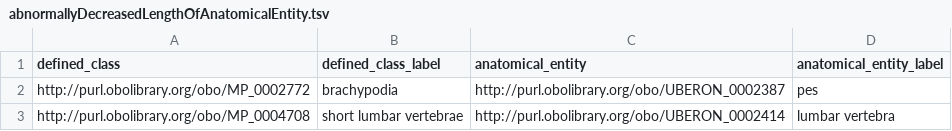
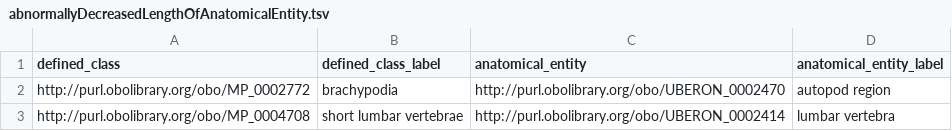
Before and after one commit to mgijax/mammalian-phenotype-ontology, a TSV file: src/patterns/data/default/abnormallyDecreasedLengthOfAnatomicalEntity.tsv, drawn as a sheet.

Commit message:
working on #3803
fixing eqs, clarifying definition for when we mean hindlimb autopod, increasing consistency of labels

```diff
--- a/src/patterns/data/default/abnormallyDecreasedLengthOfAnatomicalEntity.tsv
+++ b/src/patterns/data/default/abnormallyDecreasedLengthOfAnatomicalEntity.tsv
@@ -1,3 +1,3 @@
 defined_class	defined_class_label	anatomical_entity	anatomical_entity_label
-http://purl.obolibrary.org/obo/MP_0002772	brachypodia	http://purl.obolibrary.org/obo/UBERON_0002387	pes
+http://purl.obolibrary.org/obo/MP_0002772	brachypodia	http://purl.obolibrary.org/obo/UBERON_0002470	autopod region
 http://purl.obolibrary.org/obo/MP_0004708	short lumbar vertebrae	http://purl.obolibrary.org/obo/UBERON_0002414	lumbar vertebra
```
Also changed, not shown: 2 other files.
